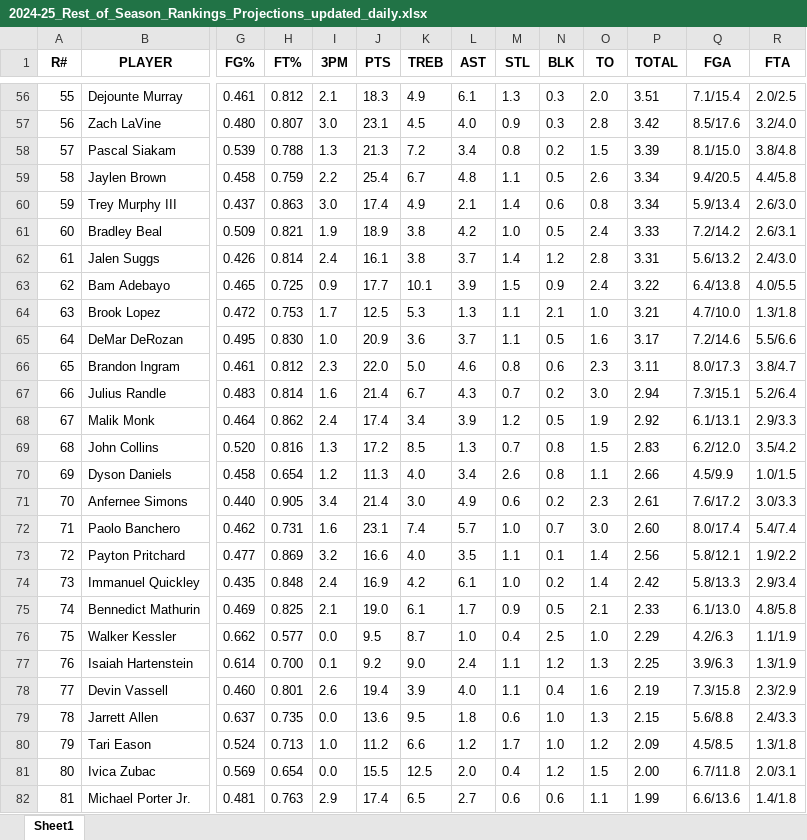
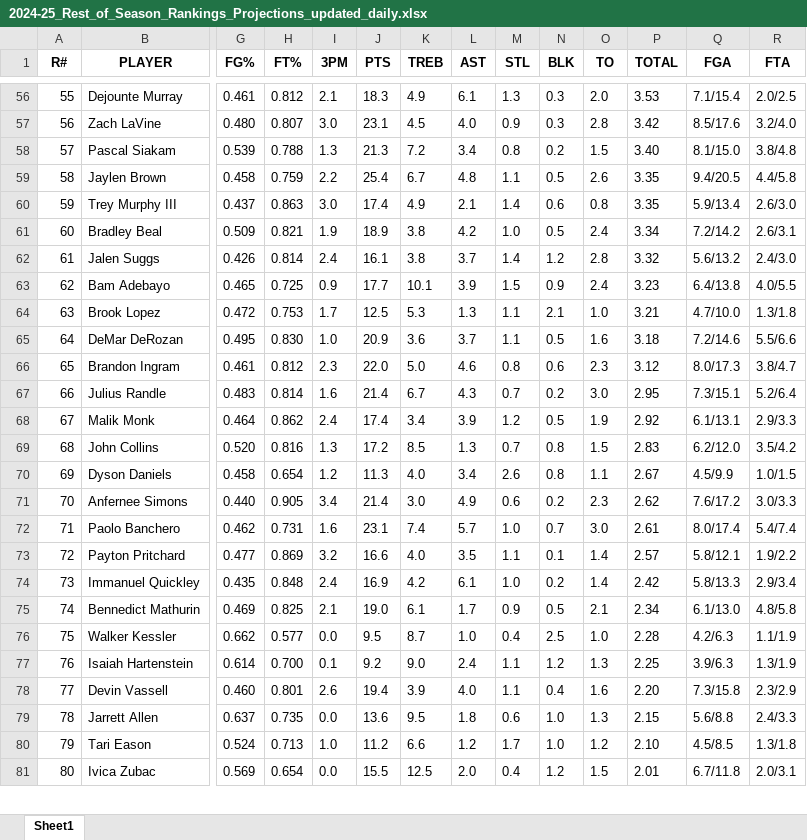
Before and after one commit to ikucukkaya/TradeMachine, an Excel workbook: data/2024-25_Rest_of_Season_Rankings_Projections_updated_daily.xlsx, sheet Sheet1, drawn as a sheet; only a part is shown, gaps mark what is left out; values as stored, in another font and other column widths than the file's, no borders; removed rows and columns are numbered as before the commit, all else as after; rows hold the shown columns only; the diff covers the shown part only; the diff names each change by its address in the sheet, - before the commit and + after, or states it on an @@ line.

```diff
--- a/data/2024-25_Rest_of_Season_Rankings_Projections_updated_daily.xlsx (sheet Sheet1)
+++ b/data/2024-25_Rest_of_Season_Rankings_Projections_updated_daily.xlsx (sheet Sheet1)
-P56 (TOTAL): 3.51
+P56 (TOTAL): 3.53
-P58 (TOTAL): 3.39
+P58 (TOTAL): 3.40
-P59:P60 (TOTAL): 3.34
+P59:P60 (TOTAL): 3.35
-P61 (TOTAL): 3.33
+P61 (TOTAL): 3.34
-P62 (TOTAL): 3.31
+P62 (TOTAL): 3.32
-P63 (TOTAL): 3.22
+P63 (TOTAL): 3.23
-P65 (TOTAL): 3.17
+P65 (TOTAL): 3.18
-P66 (TOTAL): 3.11
+P66 (TOTAL): 3.12
-P67 (TOTAL): 2.94
+P67 (TOTAL): 2.95
-P70 (TOTAL): 2.66
+P70 (TOTAL): 2.67
-P71 (TOTAL): 2.61
+P71 (TOTAL): 2.62
-P72 (TOTAL): 2.60
+P72 (TOTAL): 2.61
-P73 (TOTAL): 2.56
+P73 (TOTAL): 2.57
-P75 (TOTAL): 2.33
+P75 (TOTAL): 2.34
-P76 (TOTAL): 2.29
+P76 (TOTAL): 2.28
-P78 (TOTAL): 2.19
+P78 (TOTAL): 2.20
-P80 (TOTAL): 2.09
+P80 (TOTAL): 2.10
-P81 (TOTAL): 2.00
+P81 (TOTAL): 2.01
-row 82: 81 | Michael Porter Jr. | 0.481 | 0.763 | 2.9 | 17.4 | 6.5 | 2.7 | 0.6 | 0.6 | 1.1 | 1.99 | 6.6/13.6 | 1.4/1.8
```
Also changed, not shown: 19 added rows, 18 removed rows and 399 edited cells elsewhere in this sheet, data/2024-25_NBA_Regular_Season_Updated_daily.xlsx, data/Last_14_days_of_the_2024-25_NBA_Regular_Season_Updated_daily.xlsx, 2 other files.
